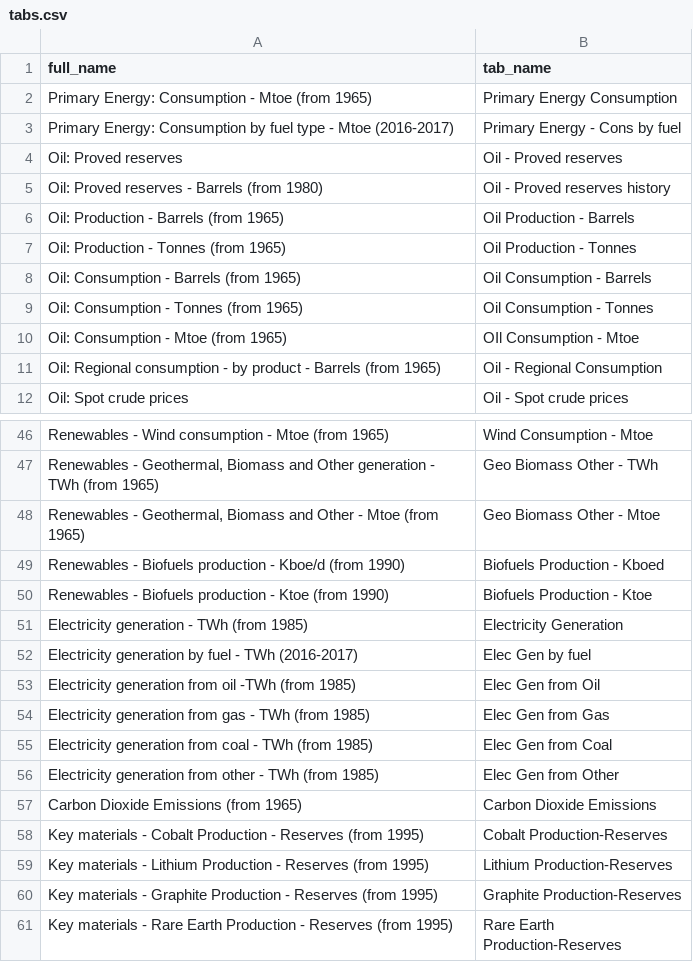
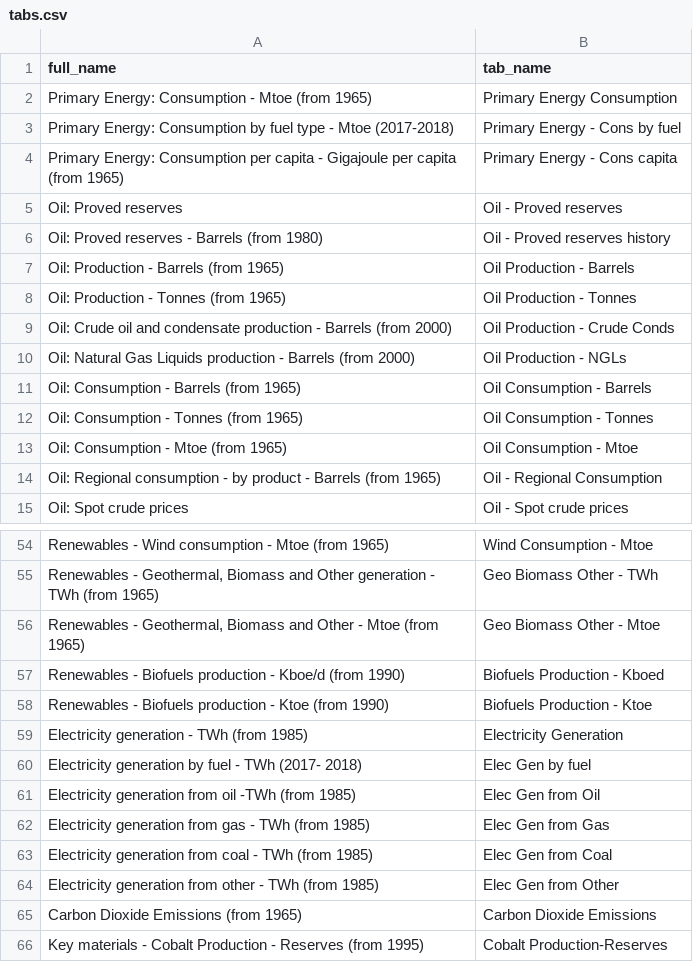
Before and after one commit to open-numbers/ddf--bp--energy, a CSV file: etl/notebooks/tabs.csv, drawn as a sheet; only a part is shown, gaps mark what is left out; the shorter side is filled out with more unchanged rows; the diff covers the shown part only.

```diff
--- a/etl/notebooks/tabs.csv
+++ b/etl/notebooks/tabs.csv
@@ -2,3 +2,4 @@ full_name,tab_name
 Primary Energy: Consumption - Mtoe (from 1965),Primary Energy Consumption
-Primary Energy: Consumption by fuel type - Mtoe (2016-2017),Primary Energy - Cons by fuel
+Primary Energy: Consumption by fuel type - Mtoe (2017-2018),Primary Energy - Cons by fuel
+Primary Energy: Consumption per capita - Gigajoule per capita (from 1965),Primary Energy - Cons capita
 Oil: Proved reserves,Oil - Proved reserves
@@ -7,5 +8,7 @@ Oil: Production - Barrels (from 1965),Oil Production - Barrels
 Oil: Production - Tonnes (from 1965),Oil Production - Tonnes
+Oil: Crude oil and condensate production - Barrels (from 2000),Oil Production - Crude Conds
+Oil: Natural Gas Liquids production - Barrels (from 2000),Oil Production - NGLs
 Oil: Consumption - Barrels (from 1965),Oil Consumption - Barrels
 Oil: Consumption - Tonnes (from 1965),Oil Consumption - Tonnes
-Oil: Consumption - Mtoe (from 1965),OIl Consumption - Mtoe
+Oil: Consumption - Mtoe (from 1965),Oil Consumption - Mtoe
 Oil: Regional consumption - by product - Barrels (from 1965),Oil - Regional Consumption
@@ -51,3 +59,3 @@ Renewables - Biofuels production - Ktoe (from 1990),Biofuels Production - Ktoe
 Electricity generation - TWh (from 1985),Electricity Generation
-Electricity generation by fuel - TWh (2016-2017),Elec Gen by fuel
+Electricity generation by fuel - TWh (2017- 2018),Elec Gen by fuel
 Electricity generation from oil -TWh (from 1985),Elec Gen from Oil
```
Also changed, not shown: 10 added rows, 5 removed rows, 1 moved row and 4 edited cells elsewhere in this file, 7 other files.
